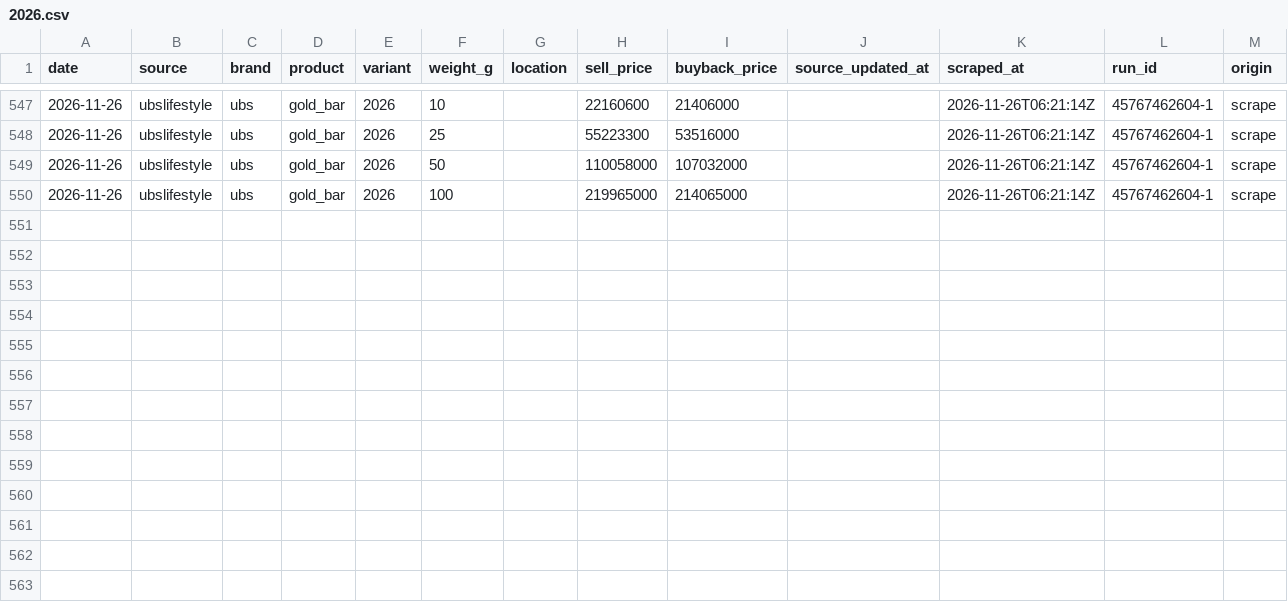
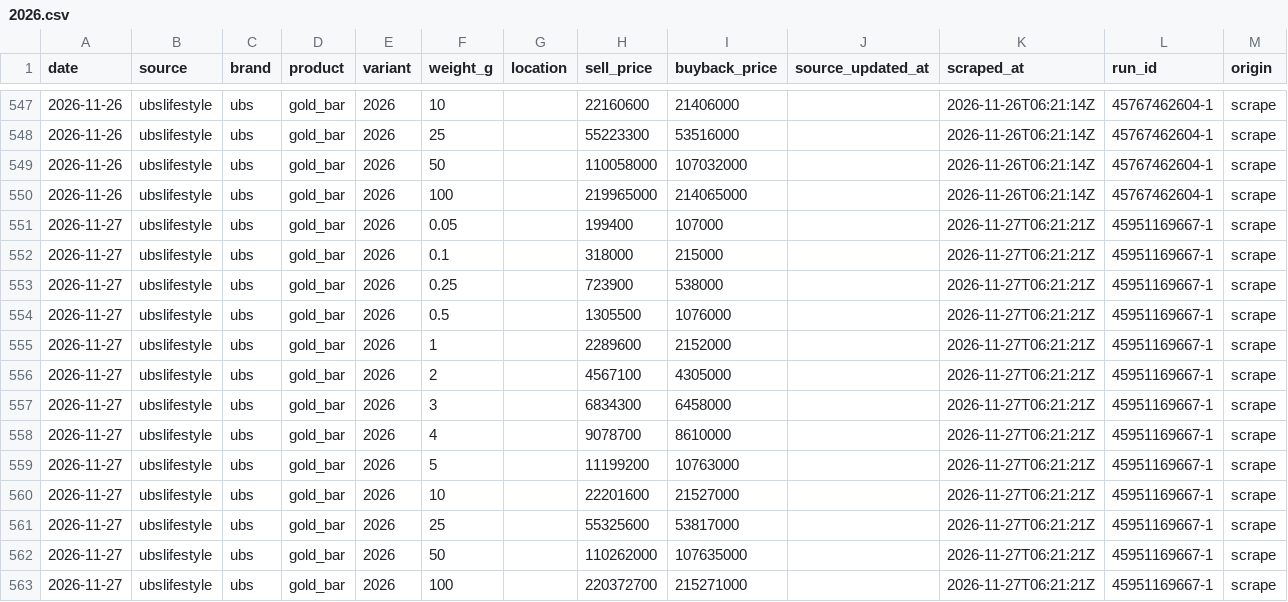
Before and after one commit to hafidznrg/gold-price-tracker, a CSV file: data/prices/ubslifestyle/2026.csv, drawn as a sheet; only a part is shown, gaps mark what is left out; the diff names each change by its address in the sheet, - before the commit and + after, or states it on an @@ line.

```diff
--- a/data/prices/ubslifestyle/2026.csv
+++ b/data/prices/ubslifestyle/2026.csv
+row 551: 2026-11-27 | ubslifestyle | ubs | gold_bar | 2026 | 0.05 |  | 199400 | 107000 |  | 2026-11-27T06:21:21Z | 45951169667-1 | scrape
+row 552: 2026-11-27 | ubslifestyle | ubs | gold_bar | 2026 | 0.1 |  | 318000 | 215000 |  | 2026-11-27T06:21:21Z | 45951169667-1 | scrape
+row 553: 2026-11-27 | ubslifestyle | ubs | gold_bar | 2026 | 0.25 |  | 723900 | 538000 |  | 2026-11-27T06:21:21Z | 45951169667-1 | scrape
+row 554: 2026-11-27 | ubslifestyle | ubs | gold_bar | 2026 | 0.5 |  | 1305500 | 1076000 |  | 2026-11-27T06:21:21Z | 45951169667-1 | scrape
+row 555: 2026-11-27 | ubslifestyle | ubs | gold_bar | 2026 | 1 |  | 2289600 | 2152000 |  | 2026-11-27T06:21:21Z | 45951169667-1 | scrape
+row 556: 2026-11-27 | ubslifestyle | ubs | gold_bar | 2026 | 2 |  | 4567100 | 4305000 |  | 2026-11-27T06:21:21Z | 45951169667-1 | scrape
+row 557: 2026-11-27 | ubslifestyle | ubs | gold_bar | 2026 | 3 |  | 6834300 | 6458000 |  | 2026-11-27T06:21:21Z | 45951169667-1 | scrape
+row 558: 2026-11-27 | ubslifestyle | ubs | gold_bar | 2026 | 4 |  | 9078700 | 8610000 |  | 2026-11-27T06:21:21Z | 45951169667-1 | scrape
+row 559: 2026-11-27 | ubslifestyle | ubs | gold_bar | 2026 | 5 |  | 11199200 | 10763000 |  | 2026-11-27T06:21:21Z | 45951169667-1 | scrape
+row 560: 2026-11-27 | ubslifestyle | ubs | gold_bar | 2026 | 10 |  | 22201600 | 21527000 |  | 2026-11-27T06:21:21Z | 45951169667-1 | scrape
+row 561: 2026-11-27 | ubslifestyle | ubs | gold_bar | 2026 | 25 |  | 55325600 | 53817000 |  | 2026-11-27T06:21:21Z | 45951169667-1 | scrape
+row 562: 2026-11-27 | ubslifestyle | ubs | gold_bar | 2026 | 50 |  | 110262000 | 107635000 |  | 2026-11-27T06:21:21Z | 45951169667-1 | scrape
+row 563: 2026-11-27 | ubslifestyle | ubs | gold_bar | 2026 | 100 |  | 220372700 | 215271000 |  | 2026-11-27T06:21:21Z | 45951169667-1 | scrape
```
Also changed, not shown: data/prices/lotusarchi/2026.csv, 4 other files.
